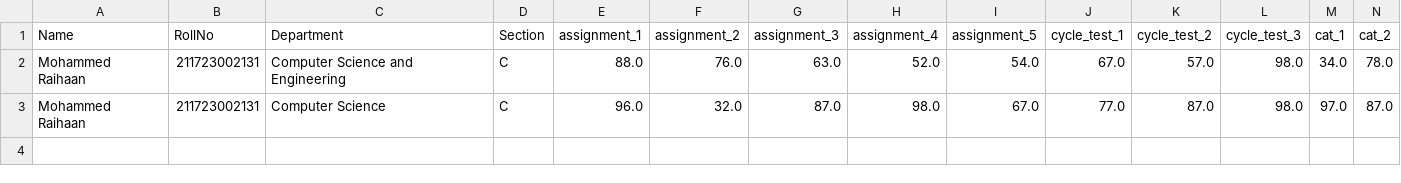
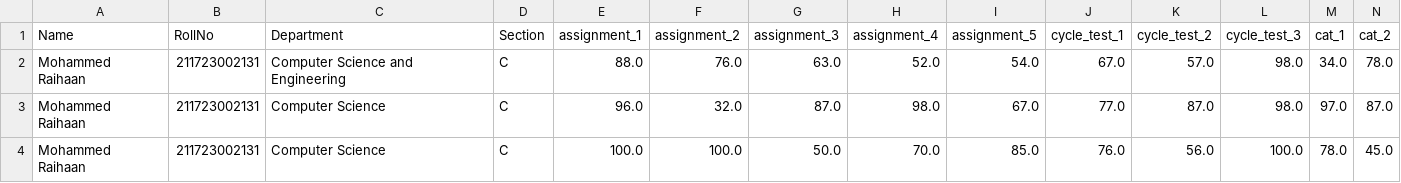
Before and after one commit to Raihaan004/GradeSense, a CSV file: backend/students.csv, drawn as a sheet; only a part is shown; rows hold the shown columns only; the diff names each change by its address in the sheet, - before the commit and + after, or states it on an @@ line.

Commit message:
student details add in csv

```diff
--- a/backend/students.csv
+++ b/backend/students.csv
+row 4: Mohammed Raihaan | 211723002131 | Computer Science | C | 100.0 | 100.0 | 50.0 | 70.0 | 85.0 | 76.0 | 56.0 | 100.0 | 78.0 | 45.0
```
